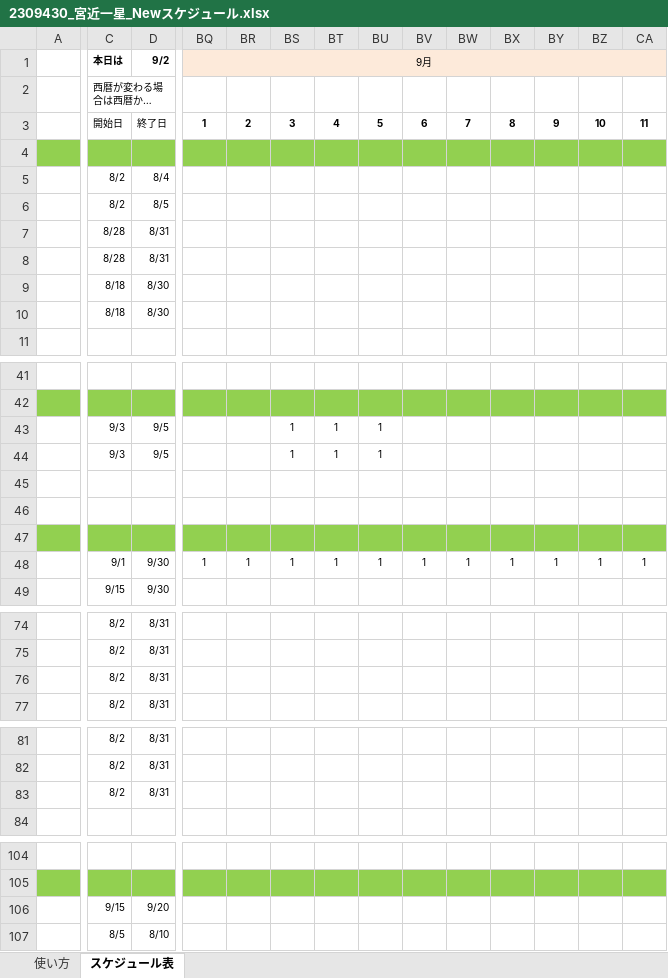
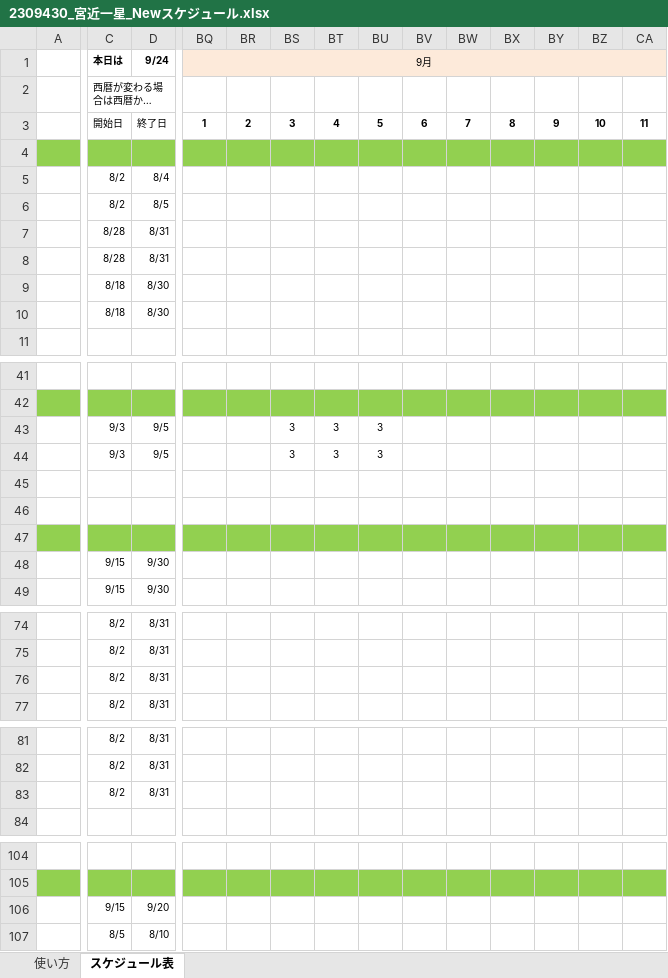
Before and after one commit to ster1271/JobGame, an Excel workbook: data/2309430_宮近一星_Newスケジュール.xlsx, sheet スケジュール表, drawn as a sheet; only a part is shown, gaps mark what is left out; long unchanged cells end in …; values as stored, in another font and other column widths than the file's, no borders; conditional formats not drawn; removed rows and columns are numbered as before the commit, all else as after; rows hold the shown columns only; the diff covers the shown part only; the diff names each change by its address in the sheet, - before the commit and + after, or states it on an @@ line.

```diff
--- a/data/2309430_宮近一星_Newスケジュール.xlsx (sheet スケジュール表)
+++ b/data/2309430_宮近一星_Newスケジュール.xlsx (sheet スケジュール表)
-D1: 9/2
+D1: 9/24
-row 6:  | 8/2 | 8/5
+row 6:  | 8/2 | 8/5
-row 10:  | 8/18 | 8/30
+row 10:  | 8/18 | 8/30
-BS43:BS44: 1
+BS43:BS44: 3
-BT43:BT44: 1
+BT43:BT44: 3
-BU43:BU44: 1
+BU43:BU44: 3
-C48 (本日は): 9/1
+C48 (本日は): 9/15
-BQ48 (9月): 1
+BQ48 (9月): (empty)
-BR48: 1
+BR48: (empty)
-BS48: 1
+BS48: (empty)
-BT48: 1
+BT48: (empty)
-BU48: 1
+BU48: (empty)
-BV48: 1
+BV48: (empty)
-BW48: 1
+BW48: (empty)
-BX48: 1
+BX48: (empty)
-BY48: 1
+BY48: (empty)
-BZ48: 1
+BZ48: (empty)
-CA48: 1
+CA48: (empty)
-row 76:  | 8/2 | 8/31
+row 76:  | 8/2 | 8/31
-row 83:  | 8/2 | 8/31
+row 83:  | 8/2 | 8/31
-row 106:  | 9/15 | 9/20
+row 106:  | 9/15 | 9/20
```
Also changed, not shown: 9 added rows, 9 removed rows and 39 edited cells elsewhere in this sheet, 1 other file.
